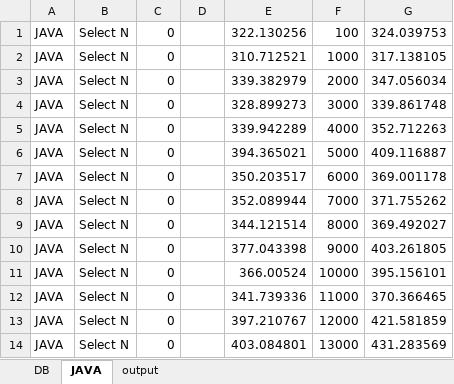
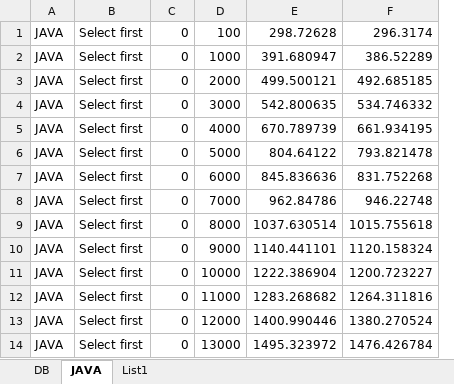
Before and after one commit to vojmel/IMS---test, an Excel workbook: SIMLIB output/JAVA-MEMORY-FIRST/MEMORY-FIRST-COMBINED.xlsx, sheet JAVA, drawn as a sheet; only a part is shown; values as stored, in another font and other column widths than the file's, no borders; charts and pictures not drawn; removed rows and columns are numbered as before the commit, all else as after; the diff names each change by its address in the sheet, - before the commit and + after, or states it on an @@ line.

```diff
--- a/SIMLIB output/JAVA-MEMORY-FIRST/MEMORY-FIRST-COMBINED.xlsx (sheet JAVA)
+++ b/SIMLIB output/JAVA-MEMORY-FIRST/MEMORY-FIRST-COMBINED.xlsx (sheet JAVA)
-sheet tab: output
+sheet tab: List1
-column B, rows 1-14: all Select N
+column B, rows 1-14: all Select first
-column D, empty
-column E, rows 1-14: 322.130256 | 310.712521 | 339.382979 | 328.899273 | 339.942289 | 394.365021 | 350.203517 | 352.089944 | 344.121514 | 377.043398 | 366.00524 | 341.739336 | 397.210767 | 403.084801
-column G, rows 1-14: 324.039753 | 317.138105 | 347.056034 | 339.861748 | 352.712263 | 409.116887 | 369.001178 | 371.755262 | 369.492027 | 403.261805 | 395.156101 | 370.366465 | 421.581859 | 431.283569
+column E, rows 1-14: 298.72628 | 391.680947 | 499.500121 | 542.800635 | 670.789739 | 804.64122 | 845.836636 | 962.84786 | 1037.630514 | 1140.441101 | 1222.386904 | 1283.268682 | 1400.990446 | 1495.323972
+column F, rows 1-14: 296.3174 | 386.52289 | 492.685185 | 534.746332 | 661.934195 | 793.821478 | 831.752268 | 946.22748 | 1015.755618 | 1120.158324 | 1200.723227 | 1264.311816 | 1380.270524 | 1476.426784
```
Also changed, not shown: sheet DB, sheet List1, charts or pictures, SIMLIB output/FIRST/FIRST-COMBINED.xlsx, VYSTUP/data.xlsx, 15 other files.
